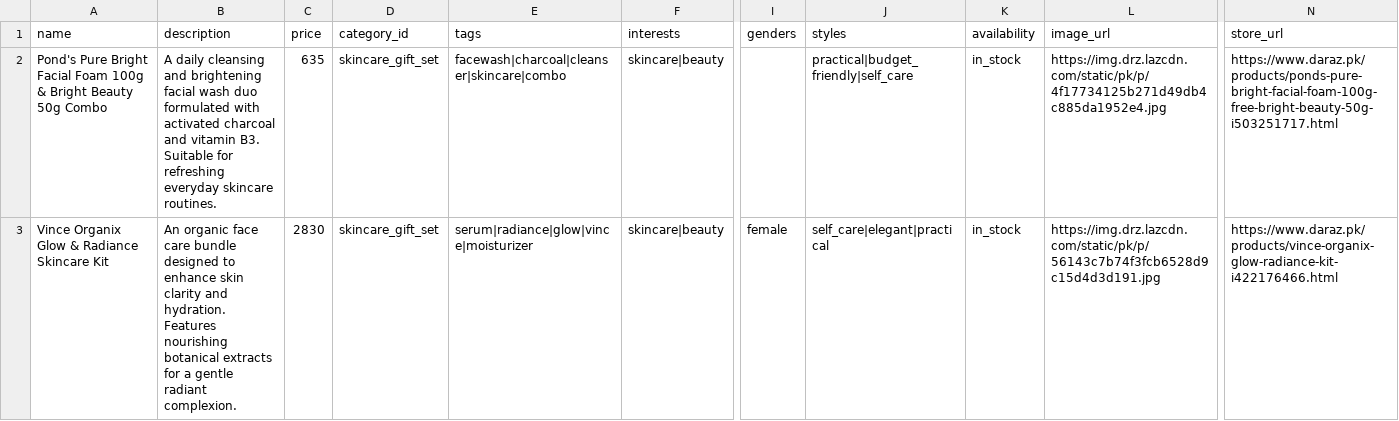
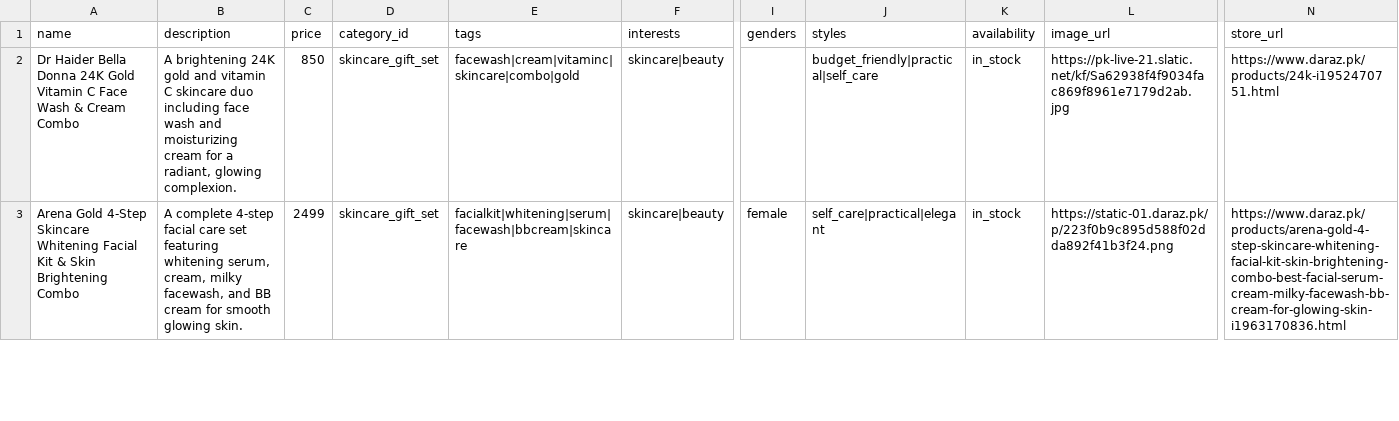
Before and after one commit to ShahbazDevv/Ai-Genius, a CSV file: backend/data/products_v1.csv, drawn as a sheet; only a part is shown, gaps mark what is left out; the diff covers the shown part only; the diff names each change by its address in the sheet, - before the commit and + after, or states it on an @@ line.

Commit message:
Backend: recommender with live DB, tests passing

```diff
--- a/backend/data/products_v1.csv
+++ b/backend/data/products_v1.csv
-A2 (name): Pond's Pure Bright Facial Foam 100g & Bright Beauty 50g Combo
+A2 (name): Dr Haider Bella Donna 24K Gold Vitamin C Face Wash & Cream Combo
-B2 (description): A daily cleansing and brightening facial wash duo formulated with activated charcoal and vitamin B3. Suitable for refreshing everyday skincare routines.
+B2 (description): A brightening 24K gold and vitamin C skincare duo including face wash and moisturizing cream for a radiant, glowing complexion.
-C2 (price): 635
+C2 (price): 850
-E2 (tags): facewash|charcoal|cleanser|skincare|combo
+E2 (tags): facewash|cream|vitaminc|skincare|combo|gold
-J2 (styles): practical|budget_friendly|self_care
+J2 (styles): budget_friendly|practical|self_care
-L2 (image_url): https://img.drz.lazcdn.com/static/pk/p/4f17734125b271d49db4c885da1952e4.jpg
+L2 (image_url): https://pk-live-21.slatic.net/kf/Sa62938f4f9034fac869f8961e7179d2ab.jpg
-N2 (store_url): https://www.daraz.pk/products/ponds-pure-bright-facial-foam-100g-free-bright-beauty-50g-i503251717.html
+N2 (store_url): https://www.daraz.pk/products/24k-i1952470751.html
-A3 (name): Vince Organix Glow & Radiance Skincare Kit
+A3 (name): Arena Gold 4-Step Skincare Whitening Facial Kit & Skin Brightening Combo
-B3 (description): An organic face care bundle designed to enhance skin clarity and hydration. Features nourishing botanical extracts for a gentle radiant complexion.
+B3 (description): A complete 4-step facial care set featuring whitening serum, cream, milky facewash, and BB cream for smooth glowing skin.
-C3 (price): 2830
+C3 (price): 2499
-E3 (tags): serum|radiance|glow|vince|moisturizer
+E3 (tags): facialkit|whitening|serum|facewash|bbcream|skincare
-J3 (styles): self_care|elegant|practical
+J3 (styles): self_care|practical|elegant
-L3 (image_url): https://img.drz.lazcdn.com/static/pk/p/56143c7b74f3fcb6528d9c15d4d3d191.jpg
+L3 (image_url): https://static-01.daraz.pk/p/223f0b9c895d588f02dda892f41b3f24.png
-N3 (store_url): https://www.daraz.pk/products/vince-organix-glow-radiance-kit-i422176466.html
+N3 (store_url): https://www.daraz.pk/products/arena-gold-4-step-skincare-whitening-facial-kit-skin-brightening-combo-best-facial-serum-cream-milky-facewash-bb-cream-for-glowing-skin-i1963170836.html
```
Also changed, not shown: 63 edited cells elsewhere in this file, backend/data/categories_v1.csv, 6 other files.
